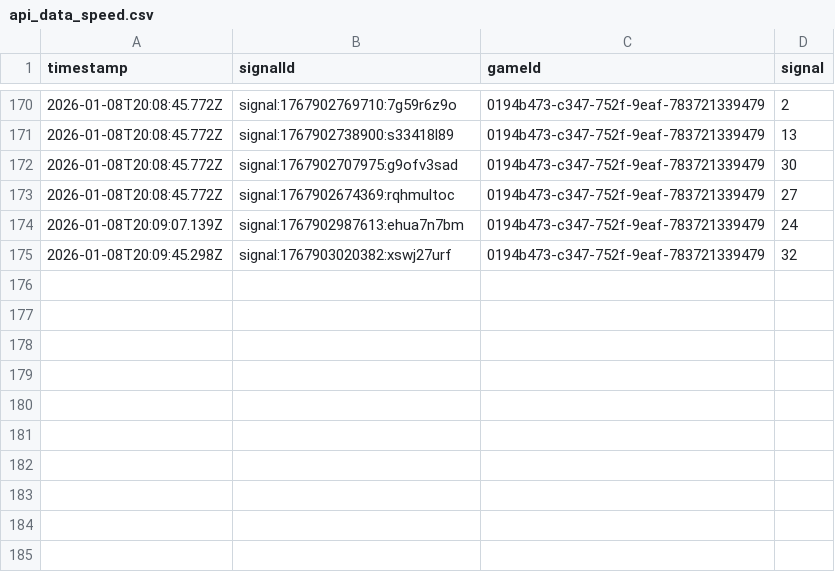
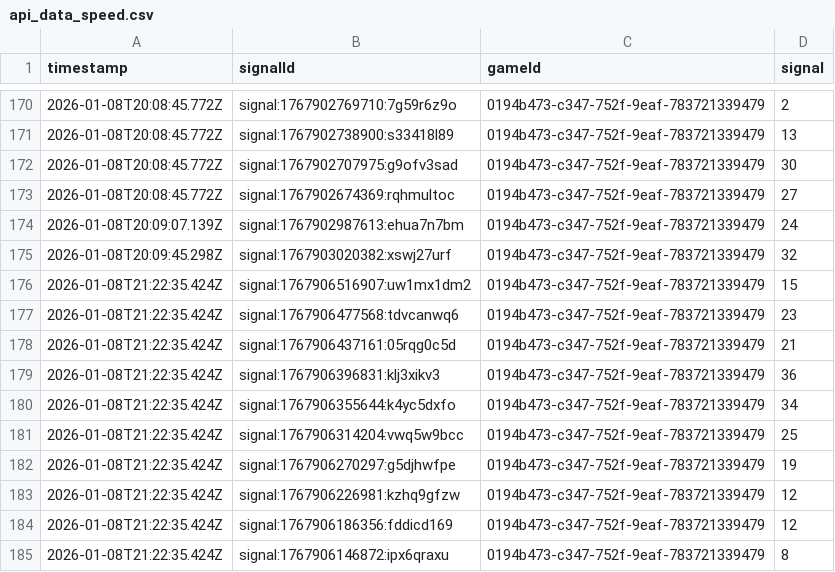
Before and after one commit to programadorFB/app-roleta2, a CSV file: api_data_speed.csv, drawn as a sheet; only a part is shown, gaps mark what is left out; the diff names each change by its address in the sheet, - before the commit and + after, or states it on an @@ line.

```diff
--- a/api_data_speed.csv
+++ b/api_data_speed.csv
+row 176: 2026-01-08T21:22:35.424Z | signal:1767906516907:uw1mx1dm2 | 0194b473-c347-752f-9eaf-783721339479 | 15
+row 177: 2026-01-08T21:22:35.424Z | signal:1767906477568:tdvcanwq6 | 0194b473-c347-752f-9eaf-783721339479 | 23
+row 178: 2026-01-08T21:22:35.424Z | signal:1767906437161:05rqg0c5d | 0194b473-c347-752f-9eaf-783721339479 | 21
+row 179: 2026-01-08T21:22:35.424Z | signal:1767906396831:klj3xikv3 | 0194b473-c347-752f-9eaf-783721339479 | 36
+row 180: 2026-01-08T21:22:35.424Z | signal:1767906355644:k4yc5dxfo | 0194b473-c347-752f-9eaf-783721339479 | 34
+row 181: 2026-01-08T21:22:35.424Z | signal:1767906314204:vwq5w9bcc | 0194b473-c347-752f-9eaf-783721339479 | 25
+row 182: 2026-01-08T21:22:35.424Z | signal:1767906270297:g5djhwfpe | 0194b473-c347-752f-9eaf-783721339479 | 19
+row 183: 2026-01-08T21:22:35.424Z | signal:1767906226981:kzhq9gfzw | 0194b473-c347-752f-9eaf-783721339479 | 12
+row 184: 2026-01-08T21:22:35.424Z | signal:1767906186356:fddicd169 | 0194b473-c347-752f-9eaf-783721339479 | 12
+row 185: 2026-01-08T21:22:35.424Z | signal:1767906146872:ipx6qraxu | 0194b473-c347-752f-9eaf-783721339479 | 8
```
Also changed, not shown: api_data_brasileira.csv, api_data_brasileiraplay.csv, 6 other files.
